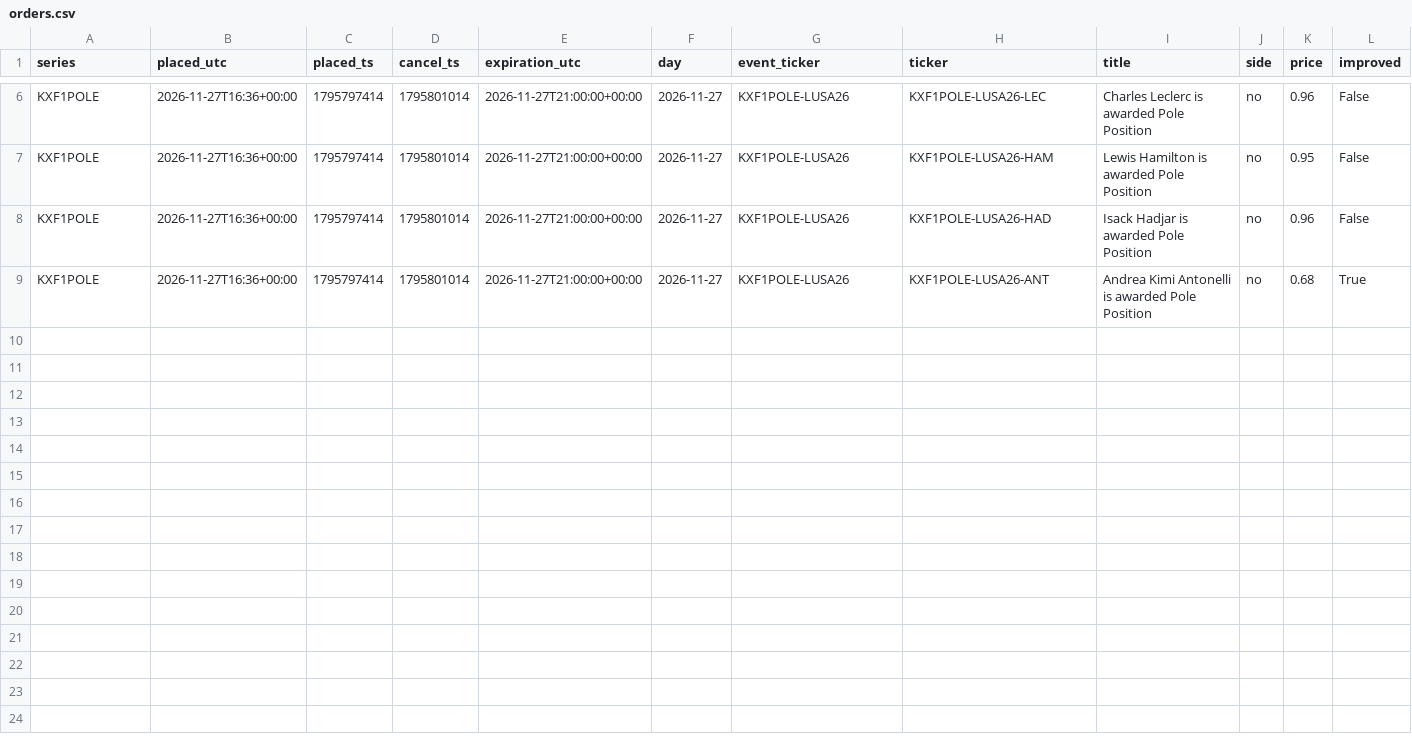
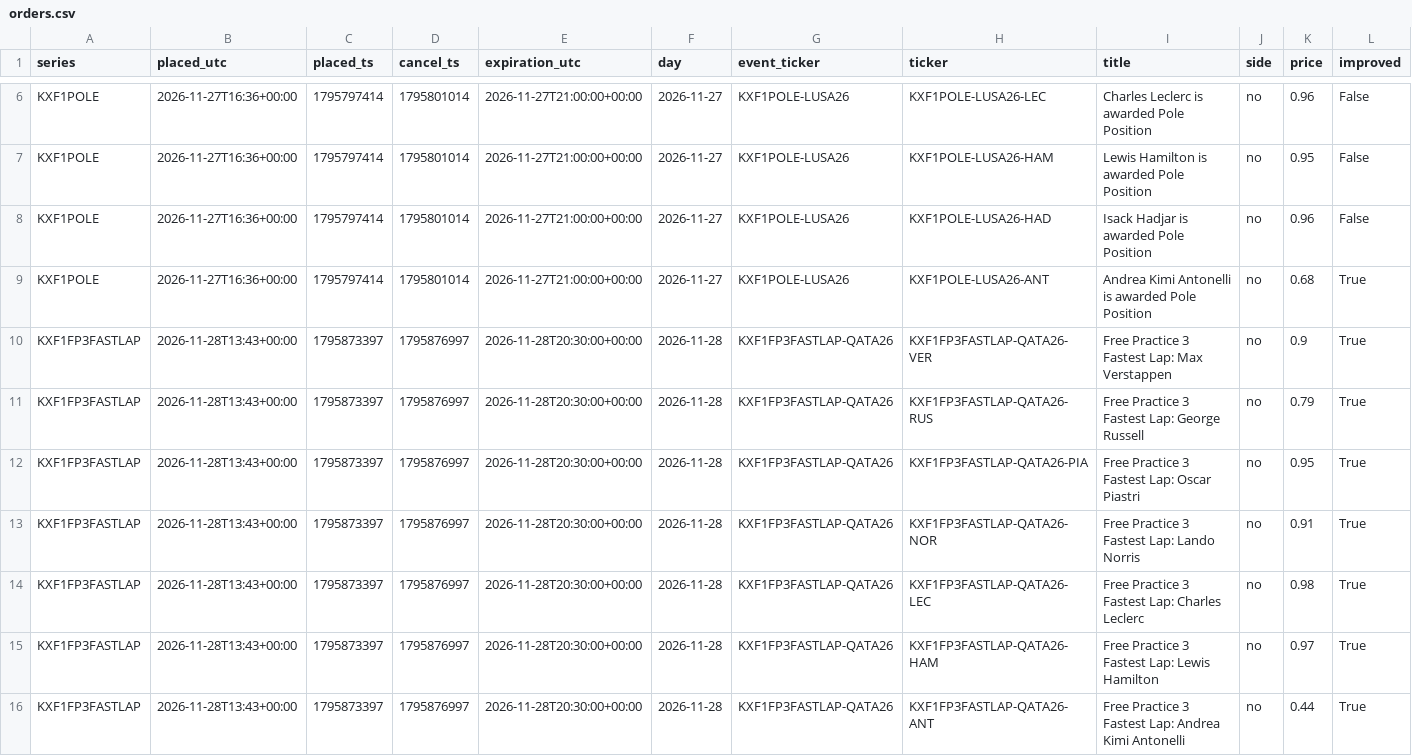
Before and after one commit to akilatrades/sports-market-maker, a CSV file: outputs/paper_racing/orders.csv, drawn as a sheet; only a part is shown, gaps mark what is left out; rows hold the shown columns only; the diff names each change by its address in the sheet, - before the commit and + after, or states it on an @@ line.

```diff
--- a/outputs/paper_racing/orders.csv
+++ b/outputs/paper_racing/orders.csv
+row 10: KXF1FP3FASTLAP | 2026-11-28T13:43+00:00 | 1795873397 | 1795876997 | 2026-11-28T20:30:00+00:00 | 2026-11-28 | KXF1FP3FASTLAP-QATA26 | KXF1FP3FASTLAP-QATA26-VER | Free Practice 3 Fastest Lap: Max Verstappen | no | 0.9 | True
+row 11: KXF1FP3FASTLAP | 2026-11-28T13:43+00:00 | 1795873397 | 1795876997 | 2026-11-28T20:30:00+00:00 | 2026-11-28 | KXF1FP3FASTLAP-QATA26 | KXF1FP3FASTLAP-QATA26-RUS | Free Practice 3 Fastest Lap: George Russell | no | 0.79 | True
+row 12: KXF1FP3FASTLAP | 2026-11-28T13:43+00:00 | 1795873397 | 1795876997 | 2026-11-28T20:30:00+00:00 | 2026-11-28 | KXF1FP3FASTLAP-QATA26 | KXF1FP3FASTLAP-QATA26-PIA | Free Practice 3 Fastest Lap: Oscar Piastri | no | 0.95 | True
+row 13: KXF1FP3FASTLAP | 2026-11-28T13:43+00:00 | 1795873397 | 1795876997 | 2026-11-28T20:30:00+00:00 | 2026-11-28 | KXF1FP3FASTLAP-QATA26 | KXF1FP3FASTLAP-QATA26-NOR | Free Practice 3 Fastest Lap: Lando Norris | no | 0.91 | True
+row 14: KXF1FP3FASTLAP | 2026-11-28T13:43+00:00 | 1795873397 | 1795876997 | 2026-11-28T20:30:00+00:00 | 2026-11-28 | KXF1FP3FASTLAP-QATA26 | KXF1FP3FASTLAP-QATA26-LEC | Free Practice 3 Fastest Lap: Charles Leclerc | no | 0.98 | True
+row 15: KXF1FP3FASTLAP | 2026-11-28T13:43+00:00 | 1795873397 | 1795876997 | 2026-11-28T20:30:00+00:00 | 2026-11-28 | KXF1FP3FASTLAP-QATA26 | KXF1FP3FASTLAP-QATA26-HAM | Free Practice 3 Fastest Lap: Lewis Hamilton | no | 0.97 | True
+row 16: KXF1FP3FASTLAP | 2026-11-28T13:43+00:00 | 1795873397 | 1795876997 | 2026-11-28T20:30:00+00:00 | 2026-11-28 | KXF1FP3FASTLAP-QATA26 | KXF1FP3FASTLAP-QATA26-ANT | Free Practice 3 Fastest Lap: Andrea Kimi Antonelli | no | 0.44 | True
```
Also changed, not shown: outputs/paper_ladder/orders.csv, 10 other files.
